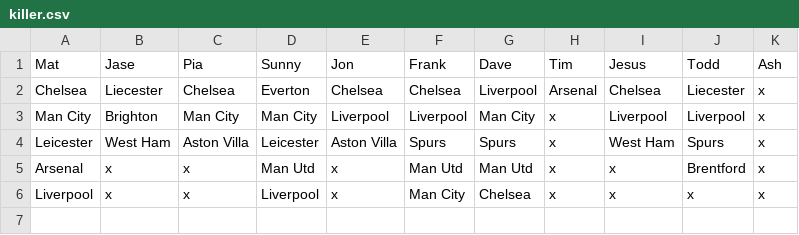
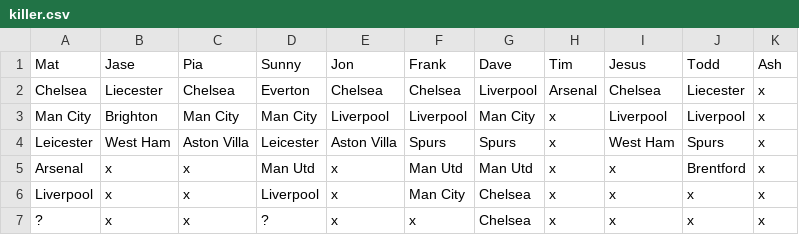
Before and after one commit to matbroughty/fffc, a CSV file: data/killer.csv, drawn as a sheet; the diff names each change by its address in the sheet, - before the commit and + after, or states it on an @@ line.

Commit message:
Round 6 killer.csv

```diff
--- a/data/killer.csv
+++ b/data/killer.csv
+row 7: ? | x | x | ? | x | x | Chelsea | x | x | x | x
```
Also changed, not shown: data/kent.csv, 2 other files.
